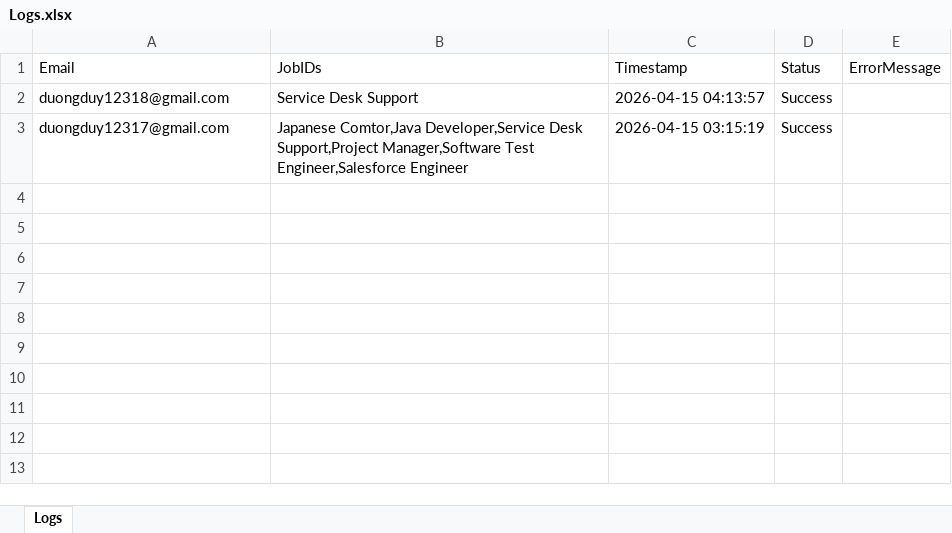
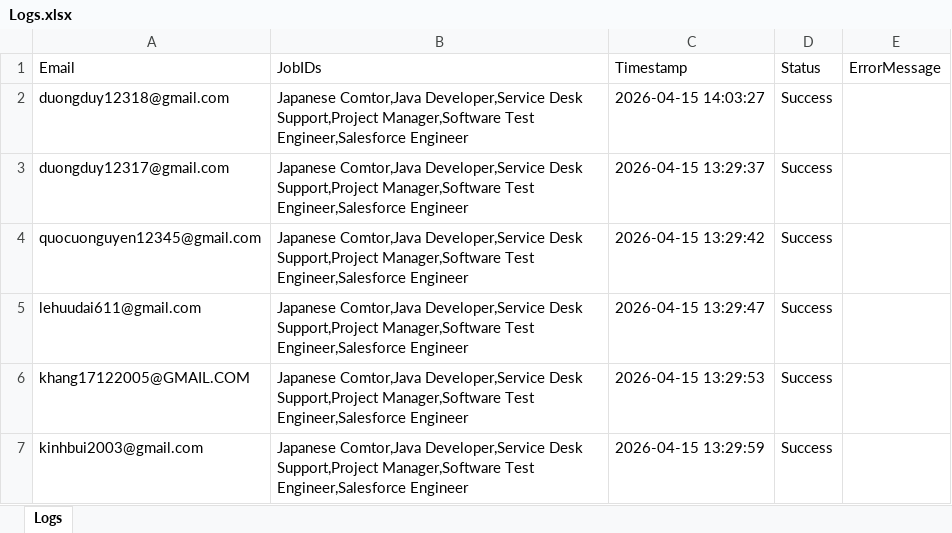
Before and after one commit to thanhduykx/JobPosting_Performer, an Excel workbook: Data/Output/Logs.xlsx, sheet Logs, drawn as a sheet; values as stored, in another font and other column widths than the file's, no borders; the diff names each change by its address in the sheet, - before the commit and + after, or states it on an @@ line.

```diff
--- a/Data/Output/Logs.xlsx (sheet Logs)
+++ b/Data/Output/Logs.xlsx (sheet Logs)
-B2 (JobIDs): Service Desk Support
+B2 (JobIDs): Japanese Comtor,Java Developer,Service Desk Support,Project Manager,Software Test Engineer,Salesforce Engineer
-C2 (Timestamp): 2026-04-15 04:13:57
+C2 (Timestamp): 2026-04-15 14:03:27
-C3 (Timestamp): 2026-04-15 03:15:19
+C3 (Timestamp): 2026-04-15 13:29:37
+row 4: quocuonguyen12345@gmail.com | Japanese Comtor,Java Developer,Service Desk Support,Project Manager,Software Test Engineer,Salesforce Engineer | 2026-04-15 13:29:42 | Success
+row 5: lehuudai611@gmail.com | Japanese Comtor,Java Developer,Service Desk Support,Project Manager,Software Test Engineer,Salesforce Engineer | 2026-04-15 13:29:47 | Success
+row 6: khang17122005@GMAIL.COM | Japanese Comtor,Java Developer,Service Desk Support,Project Manager,Software Test Engineer,Salesforce Engineer | 2026-04-15 13:29:53 | Success
+row 7: kinhbui2003@gmail.com | Japanese Comtor,Java Developer,Service Desk Support,Project Manager,Software Test Engineer,Salesforce Engineer | 2026-04-15 13:29:59 | Success
```
Also changed, not shown: Data/Input/CandidateEmailList.xlsx, 11 other files.
